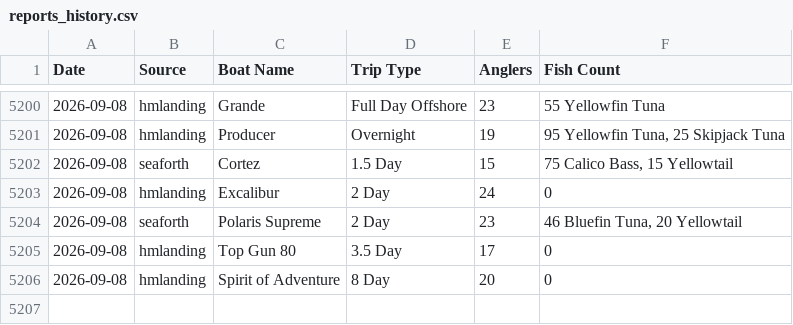
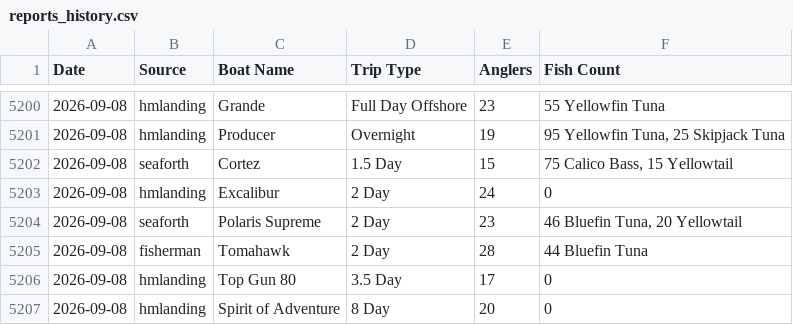
Before and after one commit to hdehaini/Fishing_Reports, a CSV file: database/reports_history.csv, drawn as a sheet; only a part is shown, gaps mark what is left out.

```diff
--- a/database/reports_history.csv
+++ b/database/reports_history.csv
@@ -5204,2 +5204,3 @@ Date,Source,Boat Name,Trip Type,Anglers,Fish Count
 2026-09-08,seaforth,Polaris Supreme,2 Day,23,"46 Bluefin Tuna, 20 Yellowtail"
+2026-09-08,fisherman,Tomahawk,2 Day,28,44 Bluefin Tuna
 2026-09-08,hmlanding,Top Gun 80,3.5 Day,17,0
```
Also changed, not shown: database/sorted_fishing_reports.csv, 1 other file.
